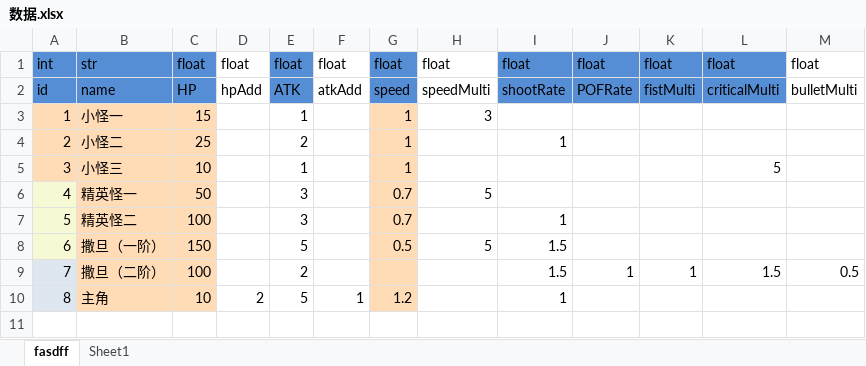
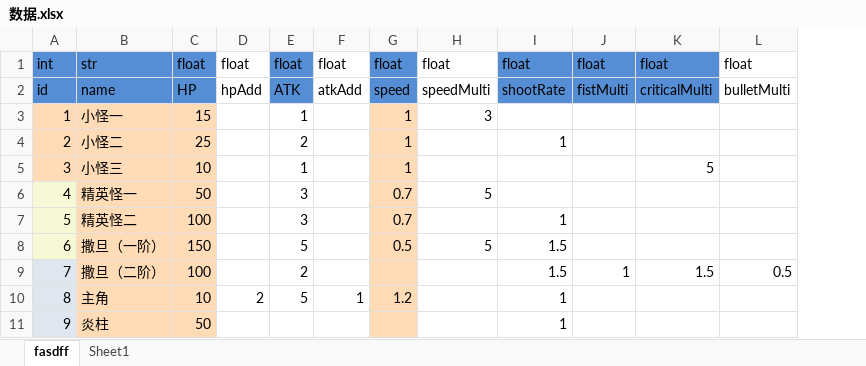
Before and after one commit to Taramesu/Booom, an Excel workbook: Assets/StreamingAssets/config/数据.xlsx, sheet fasdff, drawn as a sheet; values as stored, in another font and other column widths than the file's, no borders; removed rows and columns are numbered as before the commit, all else as after; the diff names each change by its address in the sheet, - before the commit and + after, or states it on an @@ line.

```diff
--- a/Assets/StreamingAssets/config/数据.xlsx (sheet fasdff)
+++ b/Assets/StreamingAssets/config/数据.xlsx (sheet fasdff)
-column J, rows 1-9: float | POFRate |  |  |  |  |  |  | 1
+row 11: 9 | 炎柱 | 50 |  |  |  |  |  | 1
```
Also changed, not shown: 8 other files.
